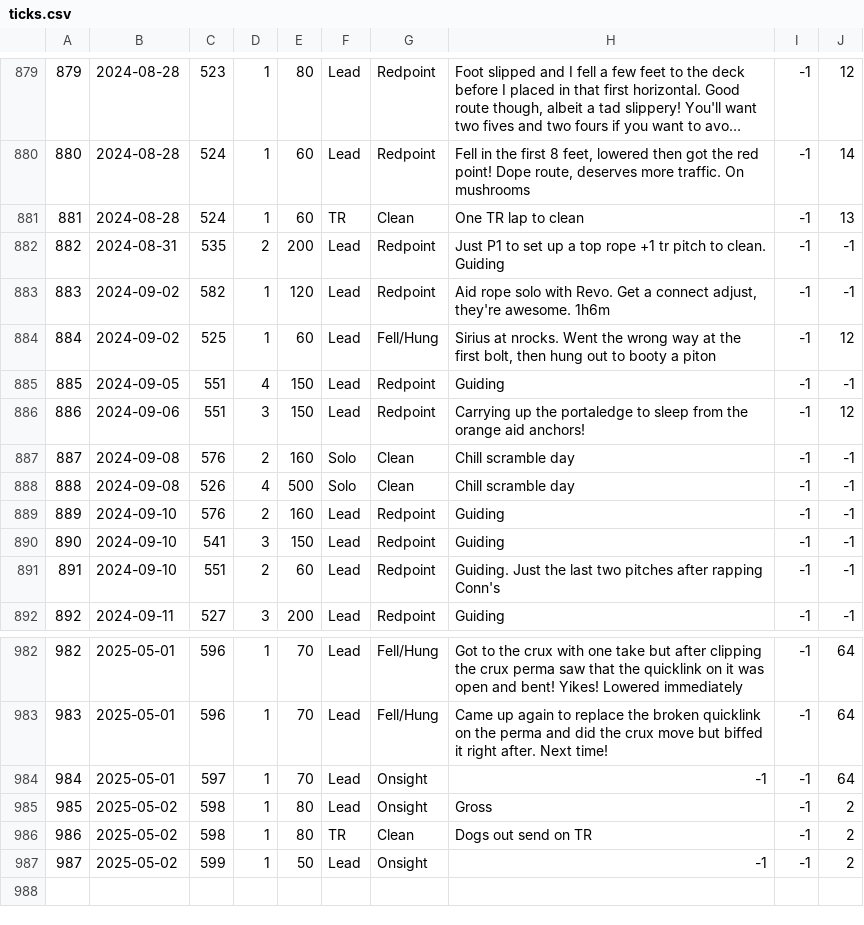
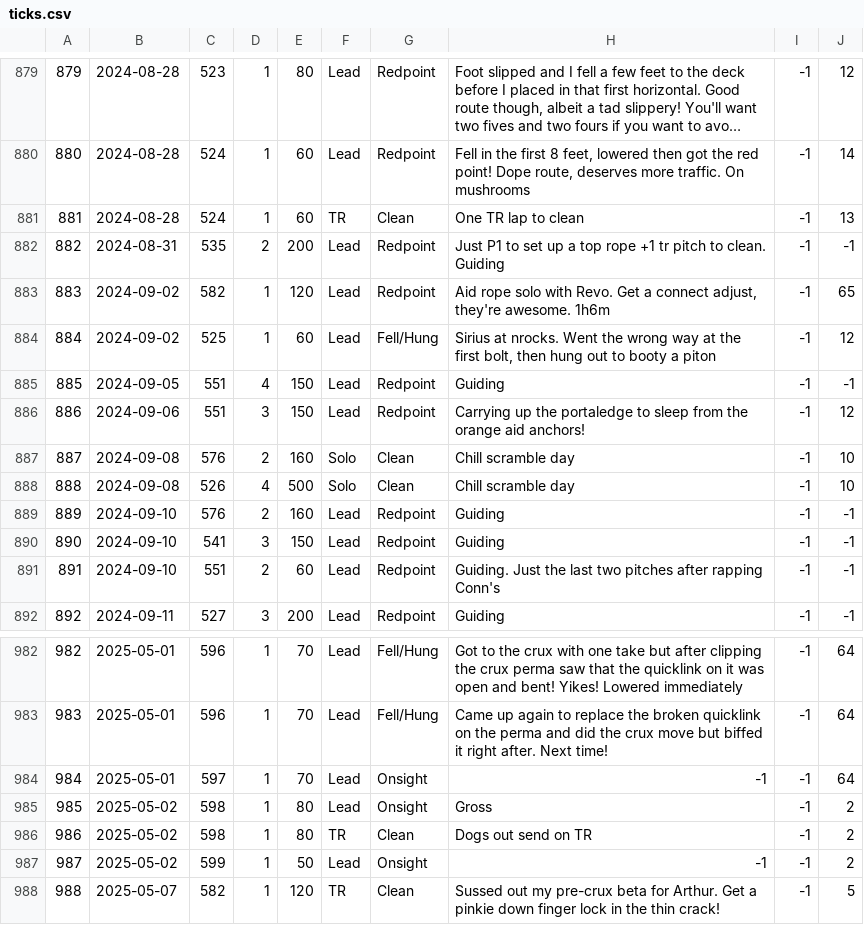
Before and after one commit to achiquit/ticks-db, a CSV file: data/ticks.csv, drawn as a sheet; only a part is shown, gaps mark what is left out; long unchanged cells end in …; the diff names each change by its address in the sheet, - before the commit and + after, or states it on an @@ line.

```diff
--- a/data/ticks.csv
+++ b/data/ticks.csv
-J883: -1
+J883: 65
-J887:J888: -1
+J887:J888: 10
+row 988: 988 | 2025-05-07 | 582 | 1 | 120 | TR | Clean | Sussed out my pre-crux beta for Arthur. Get a pinkie down finger lock in the thin crack! | -1 | 5
```
Also changed, not shown: 2 other files.
